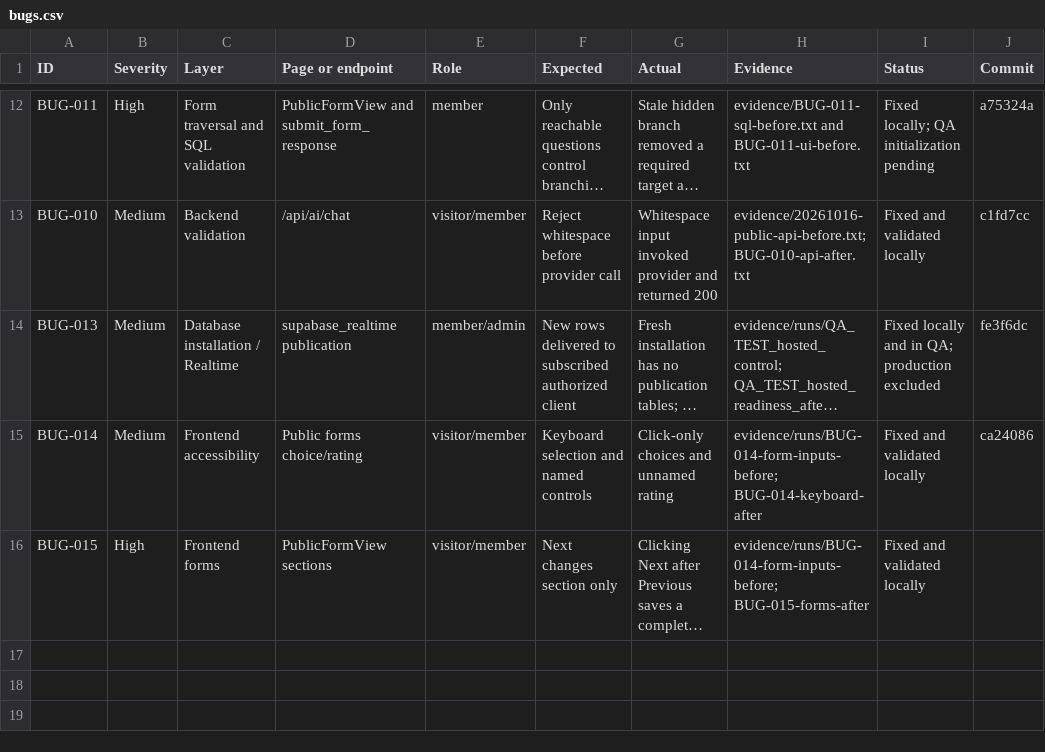
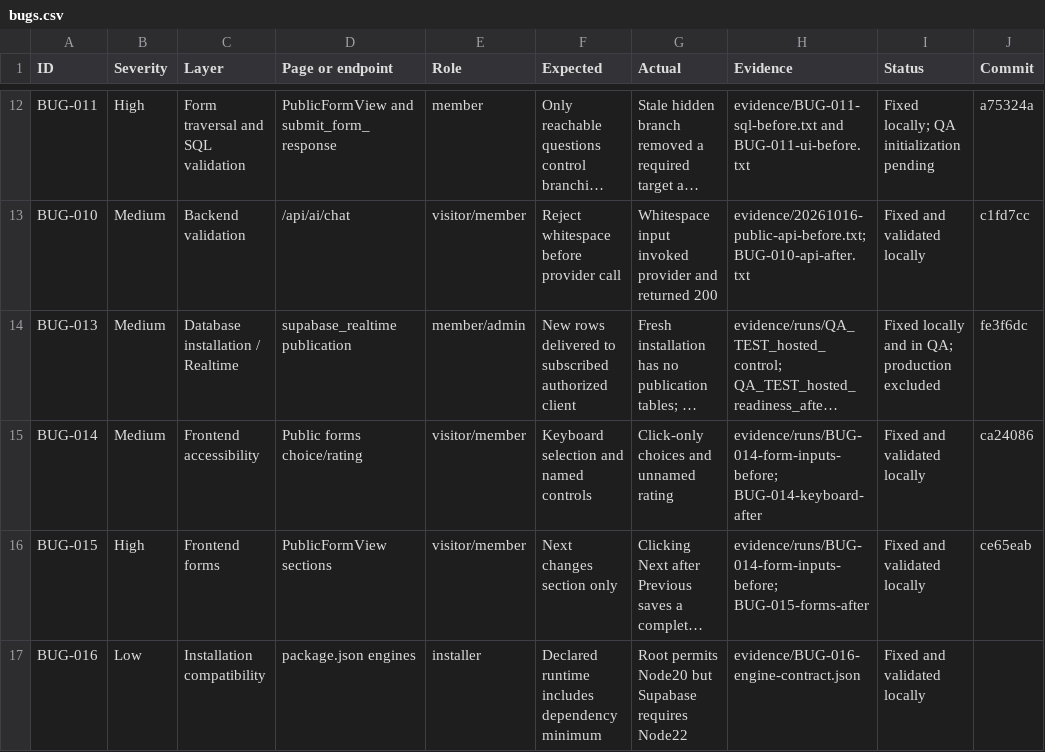
Before and after one commit to a-2m-a-r7/datacamp-student-club, a CSV file: qa-audit/final/bugs.csv, drawn as a sheet; only a part is shown, gaps mark what is left out; long unchanged cells end in …; the diff names each change by its address in the sheet, - before the commit and + after, or states it on an @@ line.

Commit message:
fix(BUG-016): align Node minimum with Supabase requirements

```diff
--- a/qa-audit/final/bugs.csv
+++ b/qa-audit/final/bugs.csv
-J16 (Commit): (empty)
+J16 (Commit): ce65eab
+row 17: BUG-016 | Low | Installation compatibility | package.json engines | installer | Declared runtime includes dependency minimum | Root permits Node20 but Supabase requires Node22 | evidence/BUG-016-engine-contract.json | Fixed and validated locally
```
Also changed, not shown: 7 other files.
